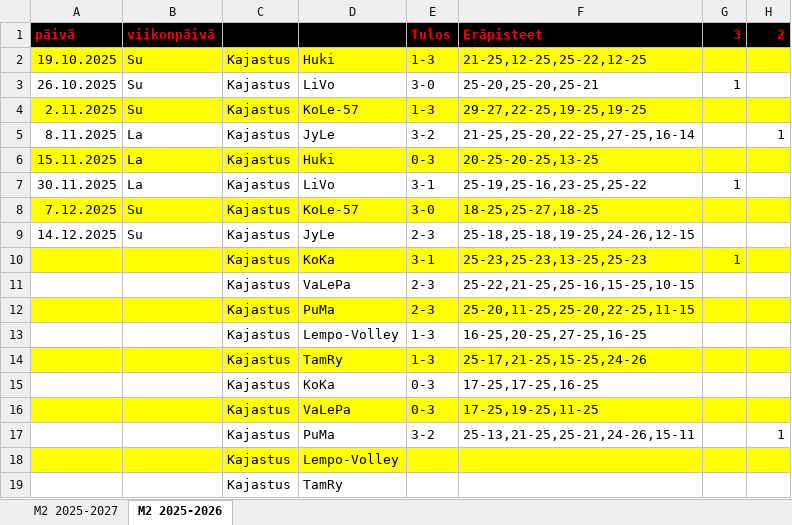
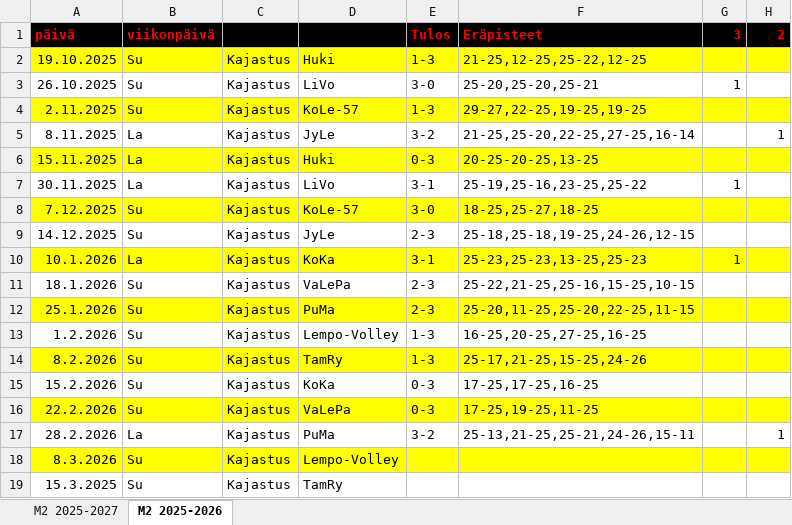
Before and after one commit to jkatoper/kaudet, an Excel workbook: M2.xlsx, sheet M2 2025-2026, drawn as a sheet; only a part is shown; values as stored, in another font and other column widths than the file's, no borders; the diff names each change by its address in the sheet, - before the commit and + after, or states it on an @@ line.

```diff
--- a/M2.xlsx (sheet M2 2025-2026)
+++ b/M2.xlsx (sheet M2 2025-2026)
-A10 (päivä): (empty)
+A10 (päivä): 10.1.2026
-B10 (viikonpäivä): (empty)
+B10 (viikonpäivä): La
-A11 (päivä): (empty)
+A11 (päivä): 18.1.2026
-B11:B16 (viikonpäivä): (empty)
+B11:B16 (viikonpäivä): Su
-A12 (päivä): (empty)
+A12 (päivä): 25.1.2026
-A13 (päivä): (empty)
+A13 (päivä): 1.2.2026
-A14 (päivä): (empty)
+A14 (päivä): 8.2.2026
-A15 (päivä): (empty)
+A15 (päivä): 15.2.2026
-A16 (päivä): (empty)
+A16 (päivä): 22.2.2026
-A17 (päivä): (empty)
+A17 (päivä): 28.2.2026
-B17 (viikonpäivä): (empty)
+B17 (viikonpäivä): La
-A18 (päivä): (empty)
+A18 (päivä): 8.3.2026
-B18:B19 (viikonpäivä): (empty)
+B18:B19 (viikonpäivä): Su
-A19 (päivä): (empty)
+A19 (päivä): 15.3.2025
```
Also changed, not shown: 2 other files.
